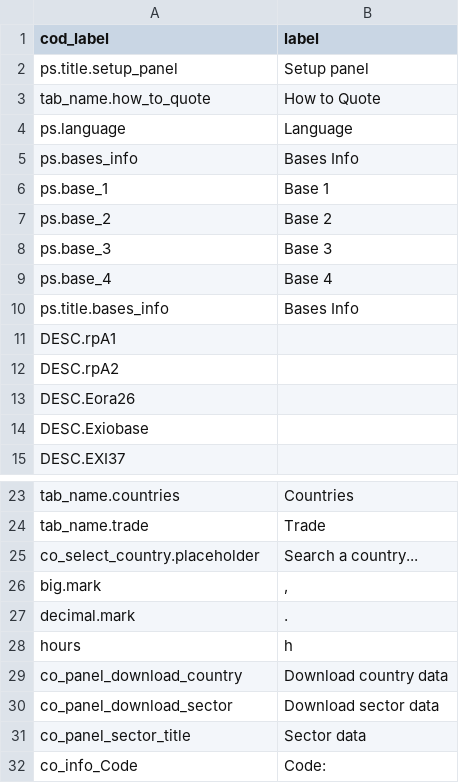
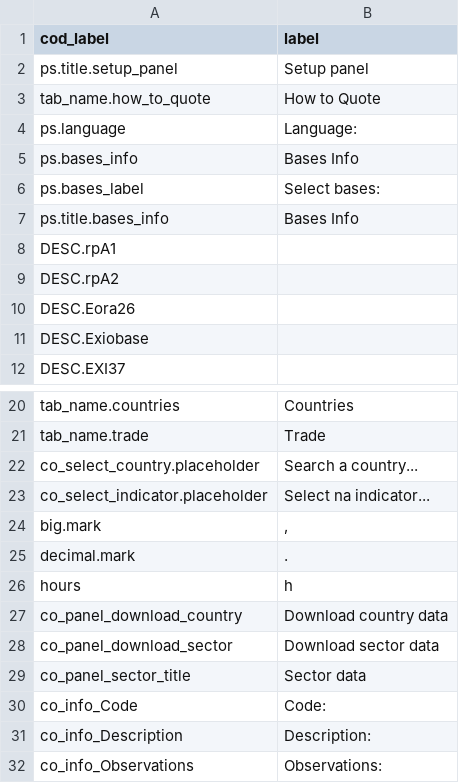
Before and after one commit to rodrigofranklin/wlvpanel, a CSV file: data/config/label_en.csv, drawn as a sheet; only a part is shown, gaps mark what is left out; the shorter side is filled out with more unchanged rows.

Commit message:
- Mudança no esquema de seleção das bases; - Solução de bug para seleção de uma única base;

```diff
--- a/data/config/label_en.csv
+++ b/data/config/label_en.csv
@@ -3,8 +3,5 @@ ps.title.setup_panel;Setup panel
 tab_name.how_to_quote;How to Quote
-ps.language;Language
+ps.language;Language:
 ps.bases_info;Bases Info
-ps.base_1;Base 1
-ps.base_2;Base 2
-ps.base_3;Base 3
-ps.base_4;Base 4
+ps.bases_label;Select bases:
 ps.title.bases_info;Bases Info
@@ -25,2 +22,3 @@ tab_name.trade;Trade
 co_select_country.placeholder;Search a country...
+co_select_indicator.placeholder;Select na indicator...
 big.mark;,
```
Also changed, not shown: 4 other files.
